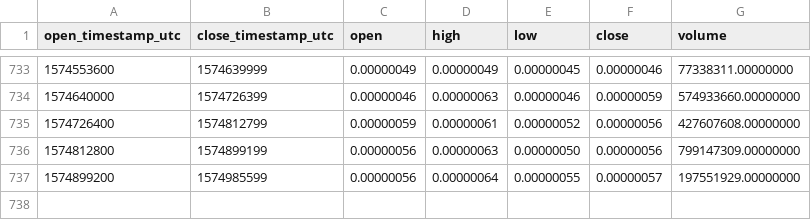
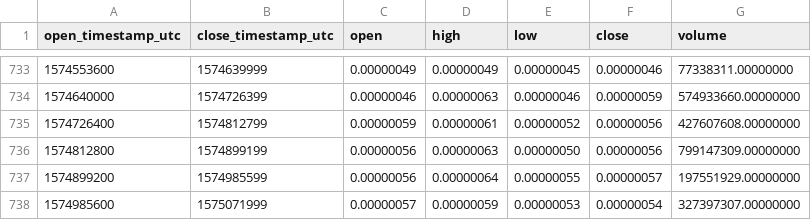
Before and after one commit to cryptobigbro/binance-FUELBTC, a CSV file: binance-FUELBTC-1d.csv, drawn as a sheet; only a part is shown, gaps mark what is left out.

Commit message:
Update OHLCV data.

```diff
--- a/binance-FUELBTC-1d.csv
+++ b/binance-FUELBTC-1d.csv
@@ -737 +737,2 @@ open_timestamp_utc,close_timestamp_utc,open,high,low,close,volume
 1574899200,1574985599,0.00000056,0.00000064,0.00000055,0.00000057,197551929.00000000
+1574985600,1575071999,0.00000057,0.00000059,0.00000053,0.00000054,327397307.00000000
```
Also changed, not shown: 1 other file.
